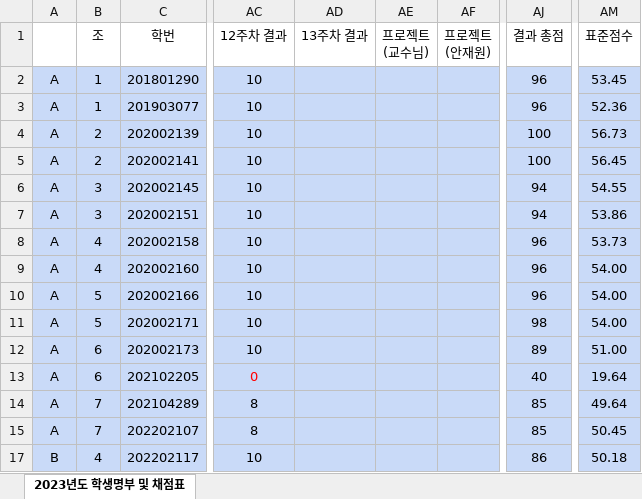
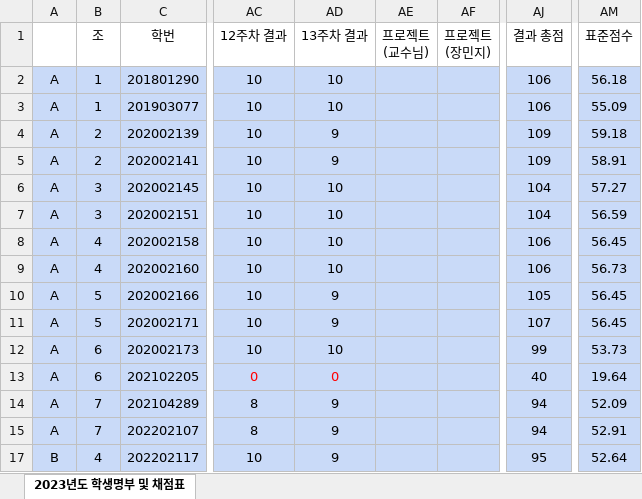
Before and after one commit to ISL-Homepage/ISL-Homepage.github.io, an Excel workbook: attachments/2023년_명부_및_점수.xlsx, sheet 2023년도 학생명부 및 채점표, drawn as a sheet; only a part is shown, gaps mark what is left out; values as stored, in another font and other column widths than the file's, no borders; conditional formats not drawn; ↵ is a line break in a cell; the diff covers the shown part only; the diff names each change by its address in the sheet, - before the commit and + after, or states it on an @@ line.

```diff
--- a/attachments/2023년_명부_및_점수.xlsx (sheet 2023년도 학생명부 및 채점표)
+++ b/attachments/2023년_명부_및_점수.xlsx (sheet 2023년도 학생명부 및 채점표)
-AF1: 프로젝트 ↵ (안재원)
+AF1: 프로젝트 ↵ (장민지)
-AD2:AD3 (13주차 결과): (empty)
+AD2:AD3 (13주차 결과): 10
-AJ2:AJ3 (결과 총점): 96
+AJ2:AJ3 (결과 총점): 106
-AM2 (표준점수): 53.45
+AM2 (표준점수): 56.18
-AM3 (표준점수): 52.36
+AM3 (표준점수): 55.09
-AD4:AD5 (13주차 결과): (empty)
+AD4:AD5 (13주차 결과): 9
-AJ4:AJ5 (결과 총점): 100
+AJ4:AJ5 (결과 총점): 109
-AM4 (표준점수): 56.73
+AM4 (표준점수): 59.18
-AM5 (표준점수): 56.45
+AM5 (표준점수): 58.91
-AD6:AD9 (13주차 결과): (empty)
+AD6:AD9 (13주차 결과): 10
-AJ6:AJ7 (결과 총점): 94
+AJ6:AJ7 (결과 총점): 104
-AM6 (표준점수): 54.55
+AM6 (표준점수): 57.27
-AM7 (표준점수): 53.86
+AM7 (표준점수): 56.59
-AJ8:AJ9 (결과 총점): 96
+AJ8:AJ9 (결과 총점): 106
-AM8 (표준점수): 53.73
+AM8 (표준점수): 56.45
-AM9 (표준점수): 54.00
+AM9 (표준점수): 56.73
-AD10:AD11 (13주차 결과): (empty)
+AD10:AD11 (13주차 결과): 9
-AJ10 (결과 총점): 96
+AJ10 (결과 총점): 105
-AM10:AM11 (표준점수): 54.00
+AM10:AM11 (표준점수): 56.45
-AJ11 (결과 총점): 98
+AJ11 (결과 총점): 107
-AD12 (13주차 결과): (empty)
+AD12 (13주차 결과): 10
-AJ12 (결과 총점): 89
+AJ12 (결과 총점): 99
-AM12 (표준점수): 51.00
+AM12 (표준점수): 53.73
-AD13 (13주차 결과): (empty)
+AD13 (13주차 결과): 0
-AD14:AD15 (13주차 결과): (empty)
+AD14:AD15 (13주차 결과): 9
-AJ14:AJ15 (결과 총점): 85
+AJ14:AJ15 (결과 총점): 94
-AM14 (표준점수): 49.64
+AM14 (표준점수): 52.09
-AM15 (표준점수): 50.45
+AM15 (표준점수): 52.91
-AD17 (13주차 결과): (empty)
+AD17 (13주차 결과): 9
-AJ17 (결과 총점): 86
+AJ17 (결과 총점): 95
-AM17 (표준점수): 50.18
+AM17 (표준점수): 52.64
```
Also changed, not shown: 81 edited cells elsewhere in this sheet, 1 other file.
